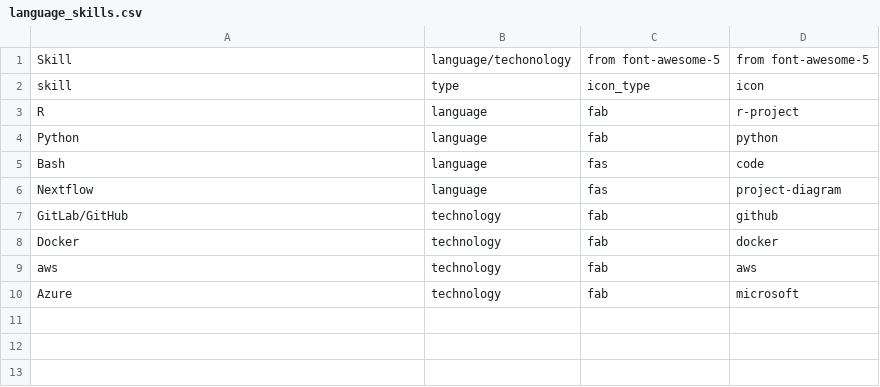
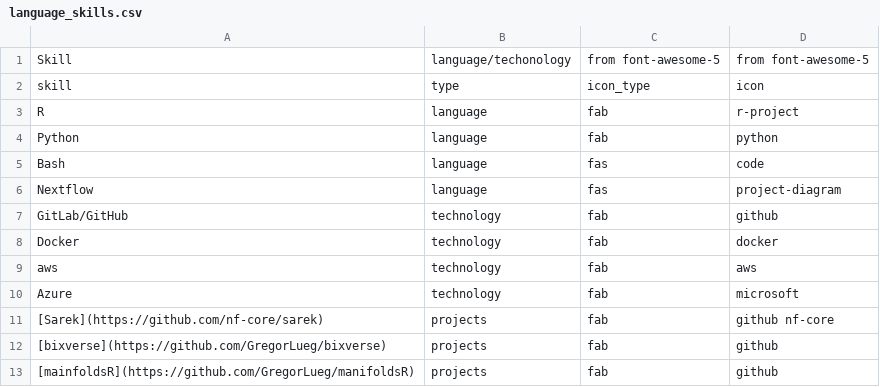
Before and after one commit to grantn5/cv, a CSV file: data/language_skills.csv, drawn as a sheet; the diff names each change by its address in the sheet, - before the commit and + after, or states it on an @@ line.

```diff
--- a/data/language_skills.csv
+++ b/data/language_skills.csv
+row 11: [Sarek](https://github.com/nf-core/sarek) | projects | fab | github nf-core
+row 12: [bixverse](https://github.com/GregorLueg/bixverse) | projects | fab | github
+row 13: [mainfoldsR](https://github.com/GregorLueg/manifoldsR) | projects | fab | github
```
Also changed, not shown: data/entries.csv, 5 other files.
